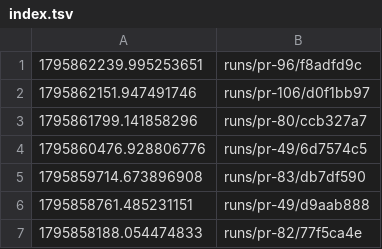
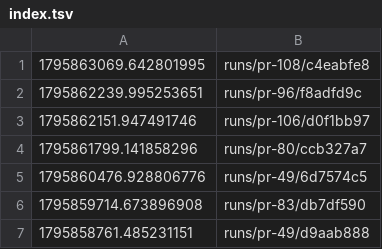
Before and after one commit to tomerab1/quat-3d, a TSV file: runs/index.tsv, drawn as a sheet; only a part is shown; the shorter side is filled out with more unchanged rows.

```diff
--- a/runs/index.tsv
+++ b/runs/index.tsv
@@ -1 +1,2 @@
+1795863069.642801995	runs/pr-108/c4eabfe8
 1795862239.995253651	runs/pr-96/f8adfd9c
```
Also changed, not shown: 7 other files.
